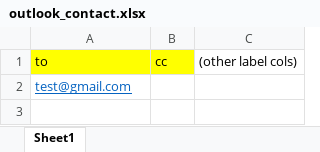
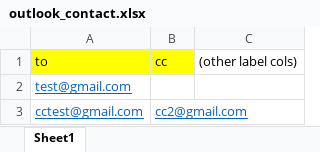
Before and after one commit to twodog1953/Client-Auto-Outreach, an Excel workbook: outlook_contact.xlsx, sheet Sheet1, drawn as a sheet; values as stored, in another font and other column widths than the file's, no borders; the diff names each change by its address in the sheet, - before the commit and + after, or states it on an @@ line.

```diff
--- a/outlook_contact.xlsx (sheet Sheet1)
+++ b/outlook_contact.xlsx (sheet Sheet1)
+row 3: cctest@gmail.com | cc2@gmail.com
```
Also changed, not shown: 2 other files.
